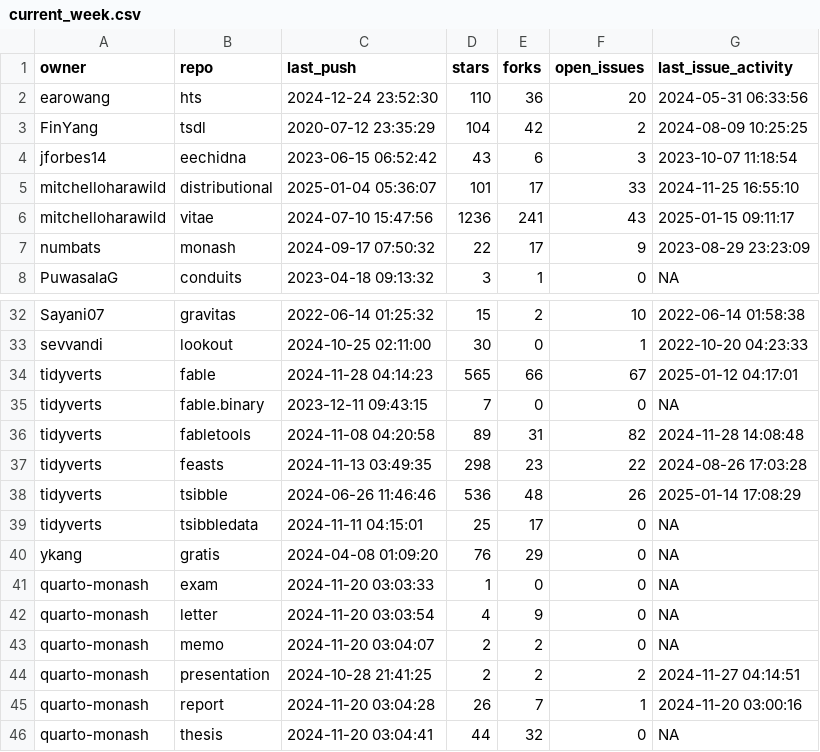
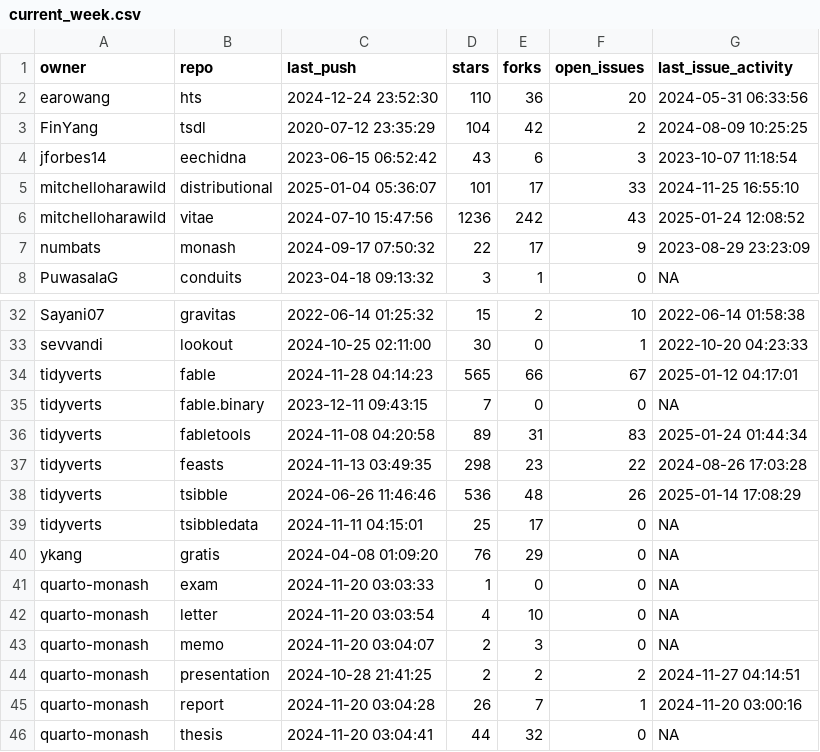
Before and after one commit to robjhyndman/gh-dashboard, a CSV file: current_week.csv, drawn as a sheet; only a part is shown, gaps mark what is left out.

```diff
--- a/current_week.csv
+++ b/current_week.csv
@@ -5,3 +5,3 @@
 "mitchelloharawild","distributional",2025-01-04 05:36:07,101,17,33,2024-11-25 16:55:10
-"mitchelloharawild","vitae",2024-07-10 15:47:56,1236,241,43,2025-01-15 09:11:17
+"mitchelloharawild","vitae",2024-07-10 15:47:56,1236,242,43,2025-01-24 12:08:52
 "numbats","monash",2024-09-17 07:50:32,22,17,9,2023-08-29 23:23:09
@@ -35,3 +35,3 @@
 "tidyverts","fable.binary",2023-12-11 09:43:15,7,0,0,NA
-"tidyverts","fabletools",2024-11-08 04:20:58,89,31,82,2024-11-28 14:08:48
+"tidyverts","fabletools",2024-11-08 04:20:58,89,31,83,2025-01-24 01:44:34
 "tidyverts","feasts",2024-11-13 03:49:35,298,23,22,2024-08-26 17:03:28
@@ -41,4 +41,4 @@
 "quarto-monash","exam",2024-11-20 03:03:33,1,0,0,NA
-"quarto-monash","letter",2024-11-20 03:03:54,4,9,0,NA
-"quarto-monash","memo",2024-11-20 03:04:07,2,2,0,NA
+"quarto-monash","letter",2024-11-20 03:03:54,4,10,0,NA
+"quarto-monash","memo",2024-11-20 03:04:07,2,3,0,NA
 "quarto-monash","presentation",2024-10-28 21:41:25,2,2,2,2024-11-27 04:14:51
```
Also changed, not shown: cran_status.csv.
